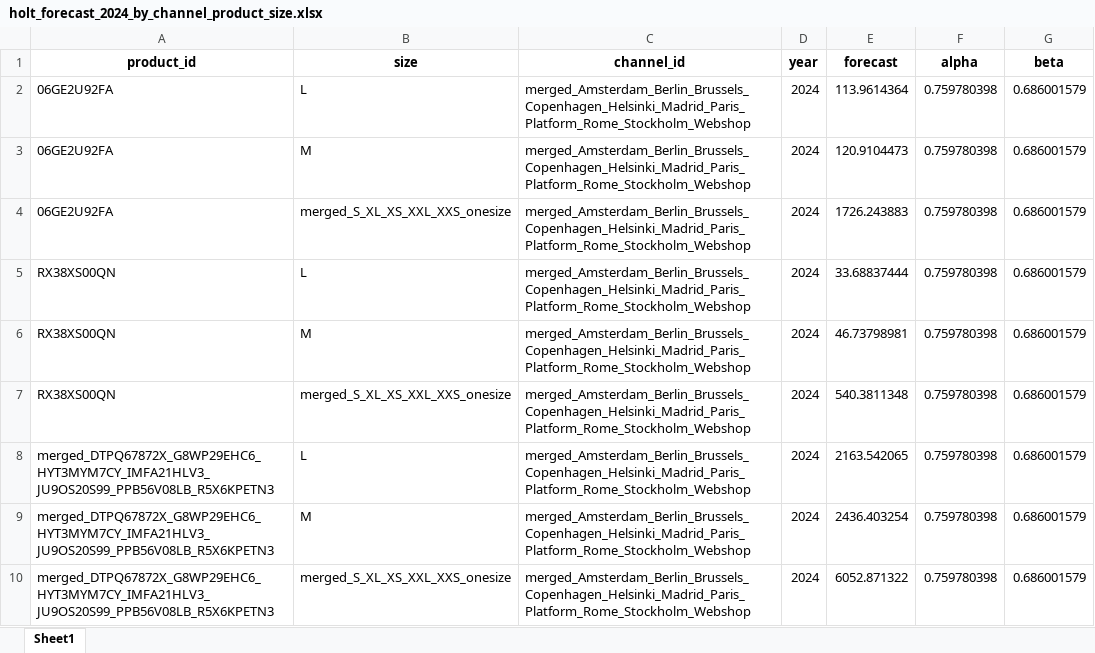
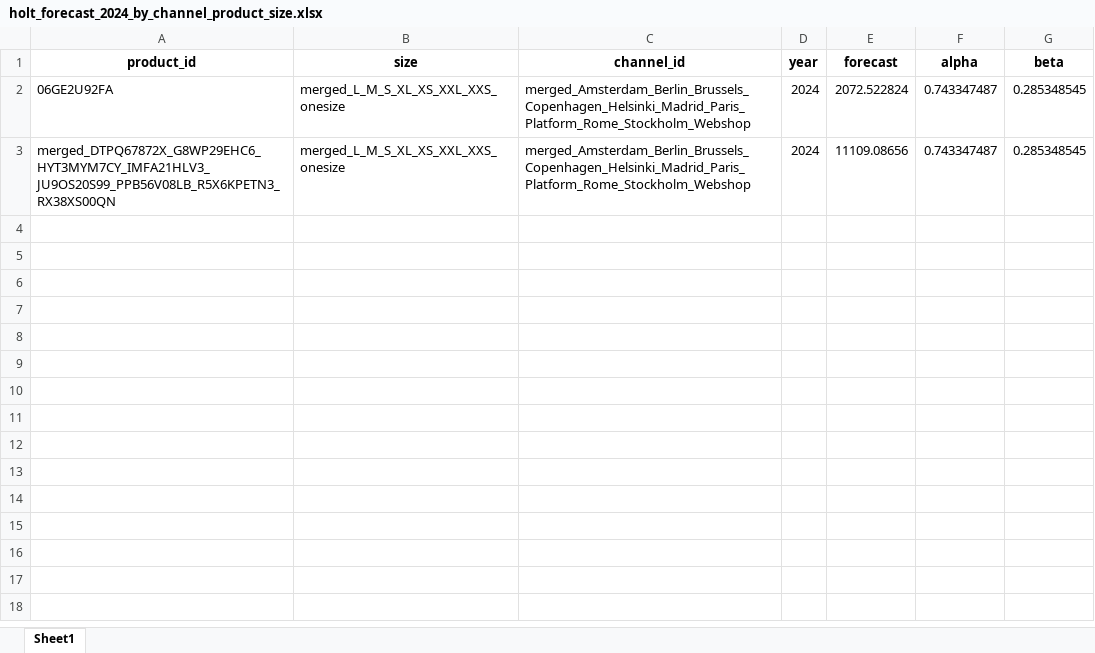
Before and after one commit to biekeleenknegt/SCM_GW, an Excel workbook: holt_forecast_2024_by_channel_product_size.xlsx, sheet Sheet1, drawn as a sheet; values as stored, in another font and other column widths than the file's, no borders; removed rows and columns are numbered as before the commit, all else as after; the diff names each change by its address in the sheet, - before the commit and + after, or states it on an @@ line.

```diff
--- a/holt_forecast_2024_by_channel_product_size.xlsx (sheet Sheet1)
+++ b/holt_forecast_2024_by_channel_product_size.xlsx (sheet Sheet1)
-row 2: 06GE2U92FA | L | merged_Amsterdam_Berlin_Brussels_Copenhagen_Helsinki_Madrid_Paris_Platform_Rome_Stockholm_Webshop | 2024 | 113.9614364 | 0.759780398 | 0.686001579
-row 3: 06GE2U92FA | M | merged_Amsterdam_Berlin_Brussels_Copenhagen_Helsinki_Madrid_Paris_Platform_Rome_Stockholm_Webshop | 2024 | 120.9104473 | 0.759780398 | 0.686001579
-B2 (size): merged_S_XL_XS_XXL_XXS_onesize
+B2 (size): merged_L_M_S_XL_XS_XXL_XXS_onesize
-E2 (forecast): 1726.243883
+E2 (forecast): 2072.522824
-F2 (alpha): 0.759780398
+F2 (alpha): 0.743347487
-G2 (beta): 0.686001579
+G2 (beta): 0.285348545
-row 5: RX38XS00QN | L | merged_Amsterdam_Berlin_Brussels_Copenhagen_Helsinki_Madrid_Paris_Platform_Rome_Stockholm_Webshop | 2024 | 33.68837444 | 0.759780398 | 0.686001579
-row 6: RX38XS00QN | M | merged_Amsterdam_Berlin_Brussels_Copenhagen_Helsinki_Madrid_Paris_Platform_Rome_Stockholm_Webshop | 2024 | 46.73798981 | 0.759780398 | 0.686001579
-row 7: RX38XS00QN | merged_S_XL_XS_XXL_XXS_onesize | merged_Amsterdam_Berlin_Brussels_Copenhagen_Helsinki_Madrid_Paris_Platform_Rome_Stockholm_Webshop | 2024 | 540.3811348 | 0.759780398 | 0.686001579
-row 8: merged_DTPQ67872X_G8WP29EHC6_HYT3MYM7CY_IMFA21HLV3_JU9OS20S99_PPB56V08LB_R5X6KPETN3 | L | merged_Amsterdam_Berlin_Brussels_Copenhagen_Helsinki_Madrid_Paris_Platform_Rome_Stockholm_Webshop | 2024 | 2163.542065 | 0.759780398 | 0.686001579
-row 9: merged_DTPQ67872X_G8WP29EHC6_HYT3MYM7CY_IMFA21HLV3_JU9OS20S99_PPB56V08LB_R5X6KPETN3 | M | merged_Amsterdam_Berlin_Brussels_Copenhagen_Helsinki_Madrid_Paris_Platform_Rome_Stockholm_Webshop | 2024 | 2436.403254 | 0.759780398 | 0.686001579
-row 10: merged_DTPQ67872X_G8WP29EHC6_HYT3MYM7CY_IMFA21HLV3_JU9OS20S99_PPB56V08LB_R5X6KPETN3 | merged_S_XL_XS_XXL_XXS_onesize | merged_Amsterdam_Berlin_Brussels_Copenhagen_Helsinki_Madrid_Paris_Platform_Rome_Stockholm_Webshop | 2024 | 6052.871322 | 0.759780398 | 0.686001579
+row 3: merged_DTPQ67872X_G8WP29EHC6_HYT3MYM7CY_IMFA21HLV3_JU9OS20S99_PPB56V08LB_R5X6KPETN3_RX38XS00QN | merged_L_M_S_XL_XS_XXL_XXS_onesize | merged_Amsterdam_Berlin_Brussels_Copenhagen_Helsinki_Madrid_Paris_Platform_Rome_Stockholm_Webshop | 2024 | 11109.08656 | 0.743347487 | 0.285348545
```
Also changed, not shown: Forecasts_2023_MA.xlsx, Forecasts_Validation_MA/Validation_Forecasts_2023.xlsx, 21 other files.
